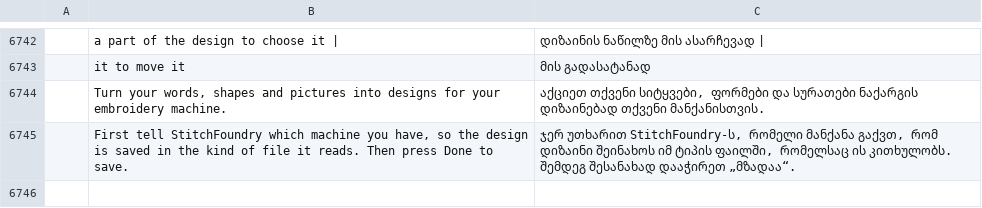
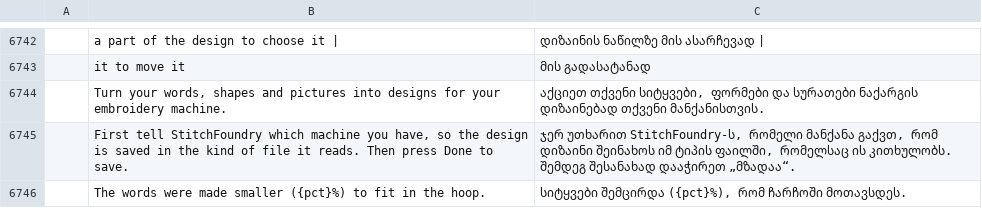
Before and after one commit to Stitchwright/StitchFoundry, a TSV file: crates/ui-egui/src/i18n/ka.tsv, drawn as a sheet; only a part is shown, gaps mark what is left out; the diff names each change by its address in the sheet, - before the commit and + after, or states it on an @@ line.

```diff
--- a/crates/ui-egui/src/i18n/ka.tsv
+++ b/crates/ui-egui/src/i18n/ka.tsv
+row 6746:  | The words were made smaller ({pct}%) to fit in the hoop. | სიტყვები შემცირდა ({pct}%), რომ ჩარჩოში მოთავსდეს.
```
Also changed, not shown: crates/ui-egui/src/i18n/bg.tsv, crates/ui-egui/src/i18n/el.tsv, 25 other files.
